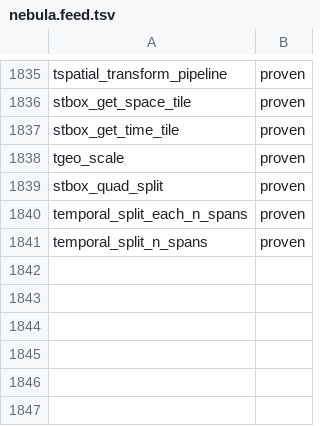
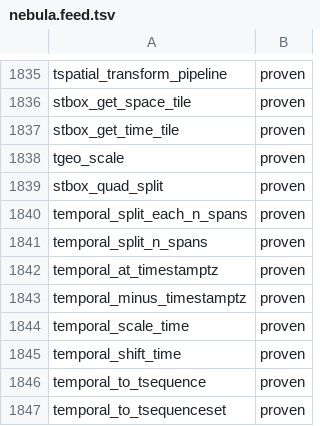
Before and after one commit to estebanzimanyi/MobilityNebula, a TSV file: tools/streaming_parity/feeds/nebula.feed.tsv, drawn as a sheet; only a part is shown, gaps mark what is left out.

Commit message:
Add temporal time-shift/scale, restrict, and sequence casts (6 ops)
temporal_shift_time / temporal_scale_time (shift or rescale a temporal's time
by an interval), temporal_at_timestamptz / temporal_minus_timestamptz (restrict
to or remove a timestamp), and temporal_to_tsequence / temporal_to_tsequenceset
(convert with a fixed step interpolation). New TEMPORAL_TIMEOP branch; the
interpType argument is passed as a cast enum constant.

Suite green: 1769/1769 (2-batch), zero regressions.
NebulaStream: 1777->1783 proven (91.2%->91.5%), gap 156->150.

```diff
--- a/tools/streaming_parity/feeds/nebula.feed.tsv
+++ b/tools/streaming_parity/feeds/nebula.feed.tsv
@@ -1841 +1841,7 @@ temporal_split_each_n_spans	proven
 temporal_split_n_spans	proven
+temporal_at_timestamptz	proven
+temporal_minus_timestamptz	proven
+temporal_scale_time	proven
+temporal_shift_time	proven
+temporal_to_tsequence	proven
+temporal_to_tsequenceset	proven
```
Also changed, not shown: 35 other files.
